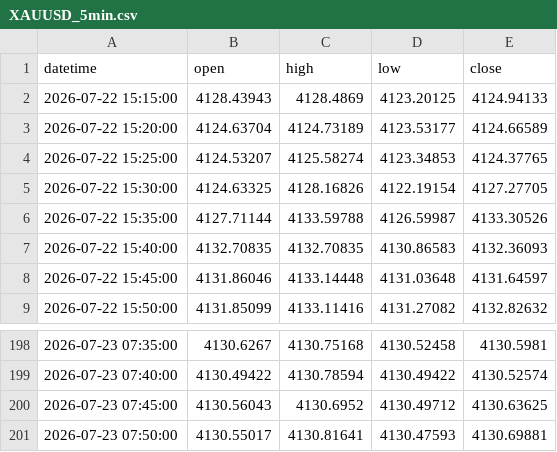
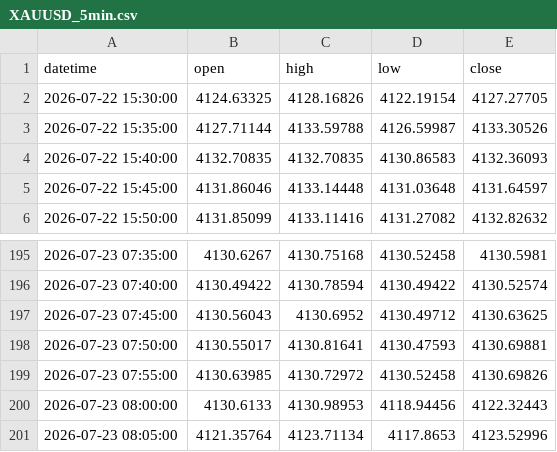
Before and after one commit to atik03mh-pixel/xauusd-dss, a CSV file: data/raw/XAUUSD_5min.csv, drawn as a sheet; only a part is shown, gaps mark what is left out.

```diff
--- a/data/raw/XAUUSD_5min.csv
+++ b/data/raw/XAUUSD_5min.csv
@@ -1,5 +1,2 @@
 datetime,open,high,low,close
-2026-07-22 15:15:00,4128.43943,4128.4869,4123.20125,4124.94133
-2026-07-22 15:20:00,4124.63704,4124.73189,4123.53177,4124.66589
-2026-07-22 15:25:00,4124.53207,4125.58274,4123.34853,4124.37765
 2026-07-22 15:30:00,4124.63325,4128.16826,4122.19154,4127.27705
@@ -201 +198,4 @@ datetime,open,high,low,close
 2026-07-23 07:50:00,4130.55017,4130.81641,4130.47593,4130.69881
+2026-07-23 07:55:00,4130.63985,4130.72972,4130.52458,4130.69826
+2026-07-23 08:00:00,4130.6133,4130.98953,4118.94456,4122.32443
+2026-07-23 08:05:00,4121.35764,4123.71134,4117.8653,4123.52996
```
Also changed, not shown: data/raw/XAUUSD_15min.csv, data/raw/XAUUSD_1day.csv, 3 other files.
